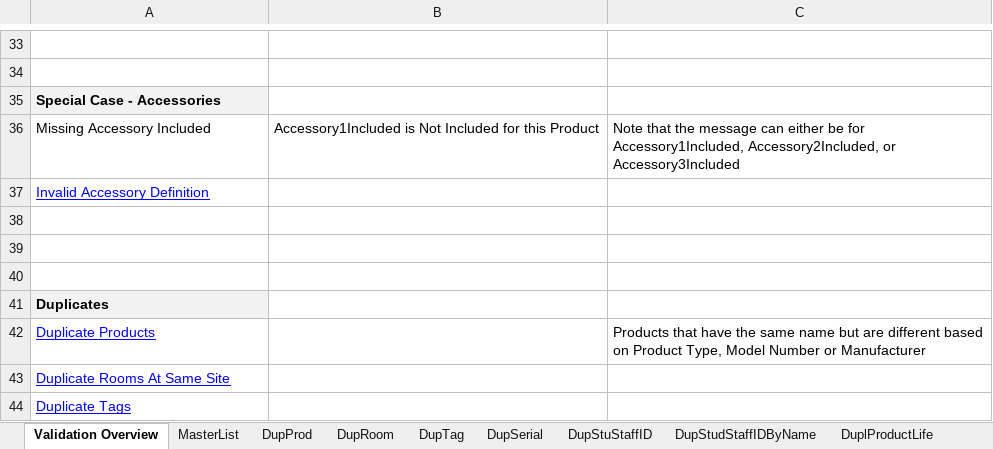
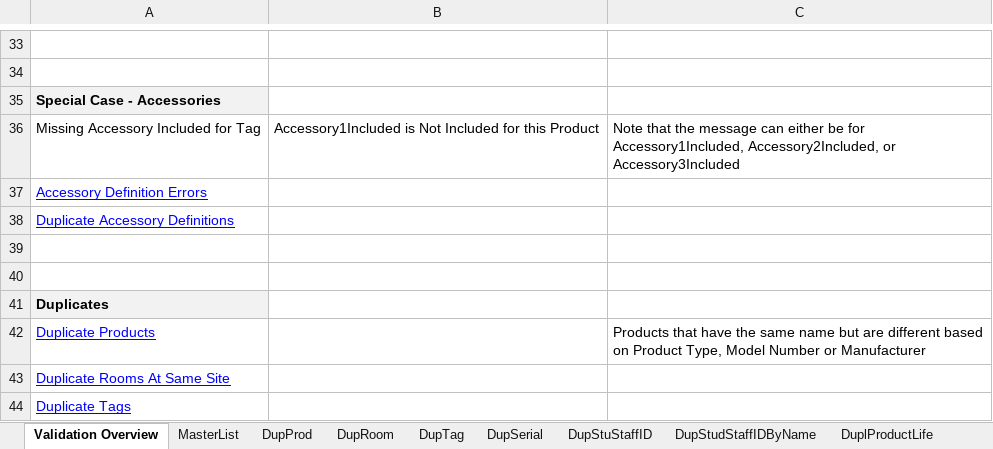
Before and after one commit to rickmmmmm/Integrations, an Excel workbook: DEV/DataConversion/DataConversion/ITValidationTemplate.xlsx, sheet Validation Overview, drawn as a sheet; only a part is shown, gaps mark what is left out; values as stored, in another font and other column widths than the file's, no borders; the diff names each change by its address in the sheet, - before the commit and + after, or states it on an @@ line.

```diff
--- a/DEV/DataConversion/DataConversion/ITValidationTemplate.xlsx (sheet Validation Overview)
+++ b/DEV/DataConversion/DataConversion/ITValidationTemplate.xlsx (sheet Validation Overview)
-A36: Missing Accessory Included
+A36: Missing Accessory Included for Tag
-A37: Invalid Accessory Definition
+A37: Accessory Definition Errors
-A38: (empty)
+A38: Duplicate Accessory Definitions
```
Also changed, not shown: sheet AcessoryDefinition, other sheet tabs.
